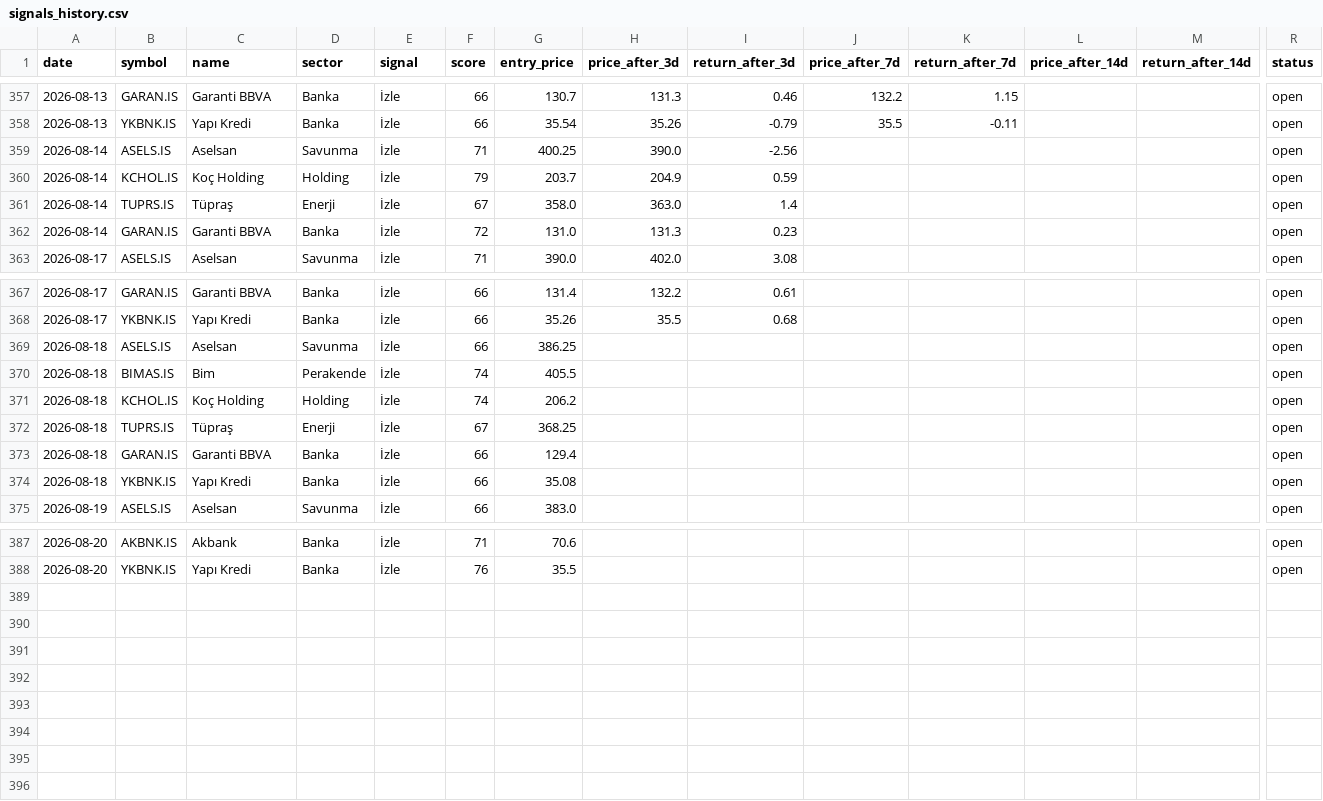
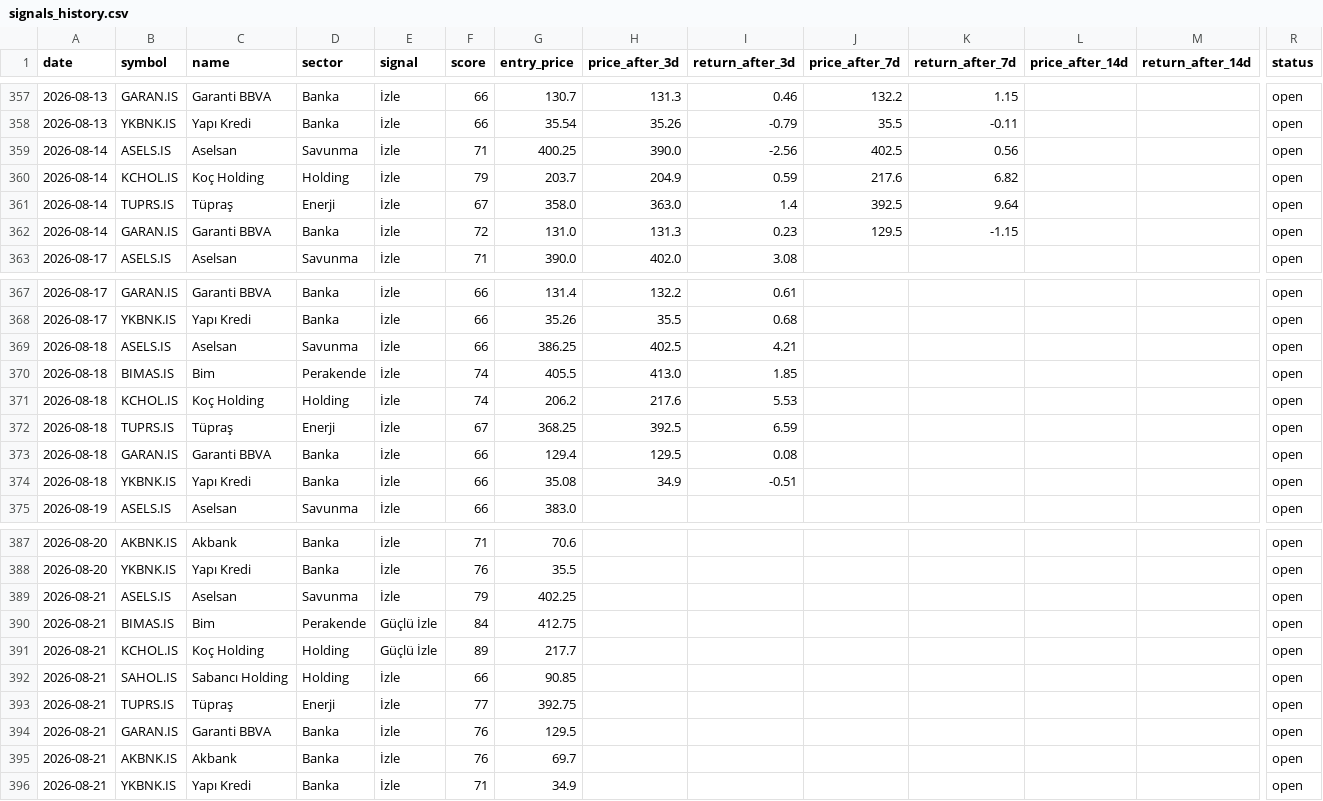
Before and after one commit to semreerol/BistTraderBot, a CSV file: data/signals_history.csv, drawn as a sheet; only a part is shown, gaps mark what is left out; rows hold the shown columns only; the diff covers the shown part only; the diff names each change by its address in the sheet, - before the commit and + after, or states it on an @@ line.

```diff
--- a/data/signals_history.csv
+++ b/data/signals_history.csv
-J359 (price_after_7d): (empty)
+J359 (price_after_7d): 402.5
-K359 (return_after_7d): (empty)
+K359 (return_after_7d): 0.56
-J360 (price_after_7d): (empty)
+J360 (price_after_7d): 217.6
-K360 (return_after_7d): (empty)
+K360 (return_after_7d): 6.82
-J361 (price_after_7d): (empty)
+J361 (price_after_7d): 392.5
-K361 (return_after_7d): (empty)
+K361 (return_after_7d): 9.64
-J362 (price_after_7d): (empty)
+J362 (price_after_7d): 129.5
-K362 (return_after_7d): (empty)
+K362 (return_after_7d): -1.15
-H369 (price_after_3d): (empty)
+H369 (price_after_3d): 402.5
-I369 (return_after_3d): (empty)
+I369 (return_after_3d): 4.21
-H370 (price_after_3d): (empty)
+H370 (price_after_3d): 413.0
-I370 (return_after_3d): (empty)
+I370 (return_after_3d): 1.85
-H371 (price_after_3d): (empty)
+H371 (price_after_3d): 217.6
-I371 (return_after_3d): (empty)
+I371 (return_after_3d): 5.53
-H372 (price_after_3d): (empty)
+H372 (price_after_3d): 392.5
-I372 (return_after_3d): (empty)
+I372 (return_after_3d): 6.59
-H373 (price_after_3d): (empty)
+H373 (price_after_3d): 129.5
-I373 (return_after_3d): (empty)
+I373 (return_after_3d): 0.08
-H374 (price_after_3d): (empty)
+H374 (price_after_3d): 34.9
-I374 (return_after_3d): (empty)
+I374 (return_after_3d): -0.51
+row 389: 2026-08-21 | ASELS.IS | Aselsan | Savunma | İzle | 79 | 402.25 |  |  |  |  |  |  | open
+row 390: 2026-08-21 | BIMAS.IS | Bim | Perakende | Güçlü İzle | 84 | 412.75 |  |  |  |  |  |  | open
+row 391: 2026-08-21 | KCHOL.IS | Koç Holding | Holding | Güçlü İzle | 89 | 217.7 |  |  |  |  |  |  | open
+row 392: 2026-08-21 | SAHOL.IS | Sabancı Holding | Holding | İzle | 66 | 90.85 |  |  |  |  |  |  | open
+row 393: 2026-08-21 | TUPRS.IS | Tüpraş | Enerji | İzle | 77 | 392.75 |  |  |  |  |  |  | open
+row 394: 2026-08-21 | GARAN.IS | Garanti BBVA | Banka | İzle | 76 | 129.5 |  |  |  |  |  |  | open
+row 395: 2026-08-21 | AKBNK.IS | Akbank | Banka | İzle | 76 | 69.7 |  |  |  |  |  |  | open
+row 396: 2026-08-21 | YKBNK.IS | Yapı Kredi | Banka | İzle | 71 | 34.9 |  |  |  |  |  |  | open
```
Also changed, not shown: 11 edited cells elsewhere in this file.
